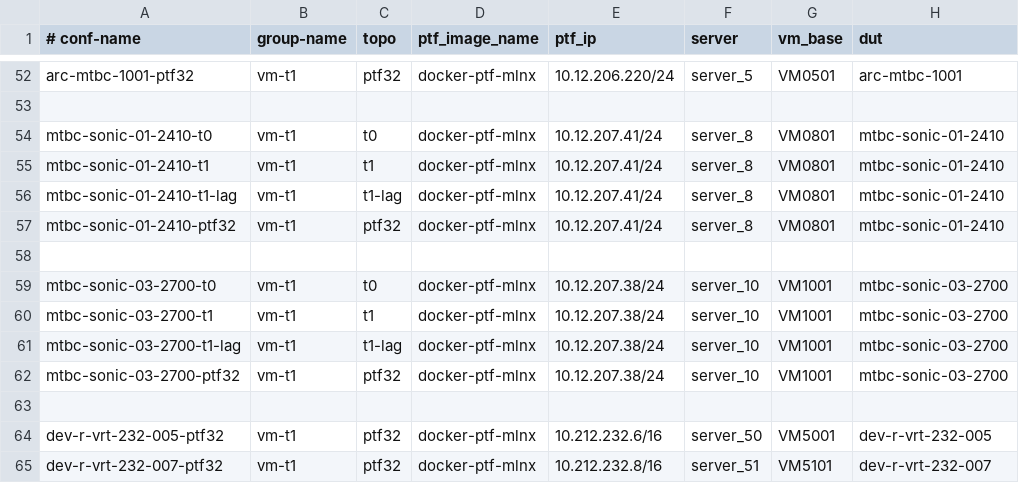
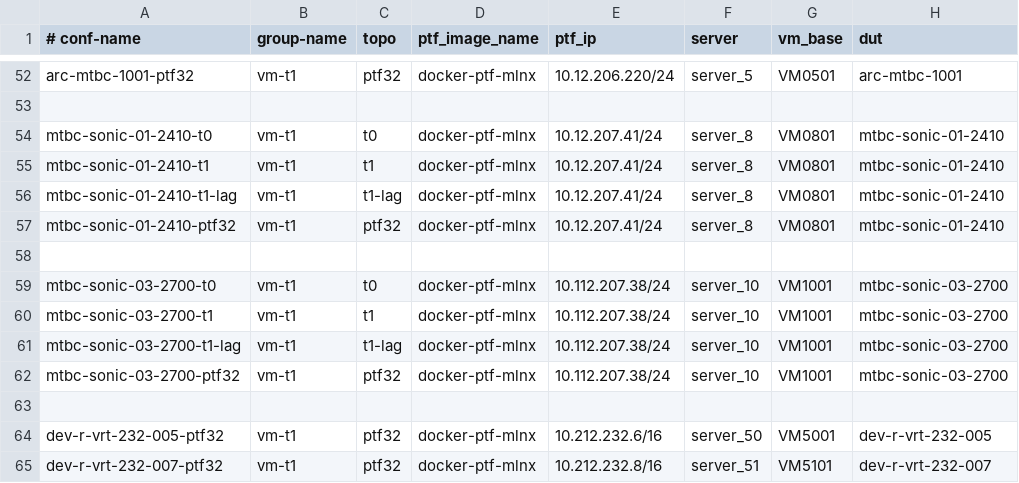
Before and after one commit to yvolynets-mlnx/sonic-mgmt, a CSV file: ansible/testbed.csv, drawn as a sheet; only a part is shown, gaps mark what is left out; the diff names each change by its address in the sheet, - before the commit and + after, or states it on an @@ line.

Commit message:
[local] Update mtbc-sonic-03-2700 testbed info
IP addresses have been changed after MTBC lab re-networking.
This change is to update the mtbc-sonic-03-2700 testbed info
according to new IP address assignments.

Change-Id: I35aa218029c1082d3cd5e6abe41501fd8be82c1d

```diff
--- a/ansible/testbed.csv
+++ b/ansible/testbed.csv
-E59:E62 (ptf_ip): 10.12.207.38/24
+E59:E62 (ptf_ip): 10.112.207.38/24
```
Also changed, not shown: 5 other files.
